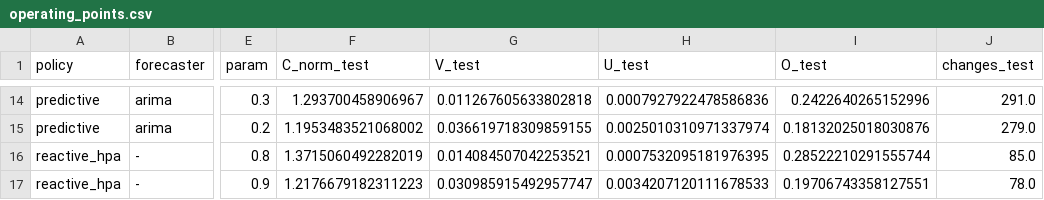
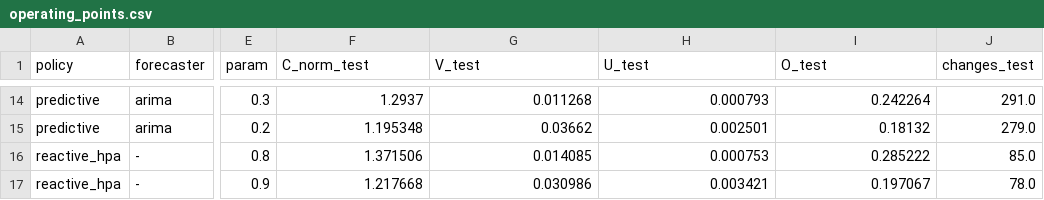
Before and after one commit to gabriellsar/predictive-cloud-autoscaling, a CSV file: results/tables/operating_points.csv, drawn as a sheet; only a part is shown, gaps mark what is left out; the diff covers the shown part only; the diff names each change by its address in the sheet, - before the commit and + after, or states it on an @@ line.

```diff
--- a/results/tables/operating_points.csv
+++ b/results/tables/operating_points.csv
-F14 (C_norm_test): 1.293700458906967
+F14 (C_norm_test): 1.2937
-G14 (V_test): 0.011267605633802818
+G14 (V_test): 0.011268
-H14 (U_test): 0.0007927922478586836
+H14 (U_test): 0.000793
-I14 (O_test): 0.2422640265152996
+I14 (O_test): 0.242264
-F15 (C_norm_test): 1.1953483521068002
+F15 (C_norm_test): 1.195348
-G15 (V_test): 0.036619718309859155
+G15 (V_test): 0.03662
-H15 (U_test): 0.0025010310971337974
+H15 (U_test): 0.002501
-I15 (O_test): 0.18132025018030876
+I15 (O_test): 0.18132
-F16 (C_norm_test): 1.3715060492282019
+F16 (C_norm_test): 1.371506
-G16 (V_test): 0.014084507042253521
+G16 (V_test): 0.014085
-H16 (U_test): 0.0007532095181976395
+H16 (U_test): 0.000753
-I16 (O_test): 0.28522210291555744
+I16 (O_test): 0.285222
-F17 (C_norm_test): 1.2176679182311223
+F17 (C_norm_test): 1.217668
-G17 (V_test): 0.030985915492957747
+G17 (V_test): 0.030986
-H17 (U_test): 0.0034207120111678533
+H17 (U_test): 0.003421
-I17 (O_test): 0.19706743358127551
+I17 (O_test): 0.197067
```
Also changed, not shown: 36 edited cells elsewhere in this file, 1 other file.
